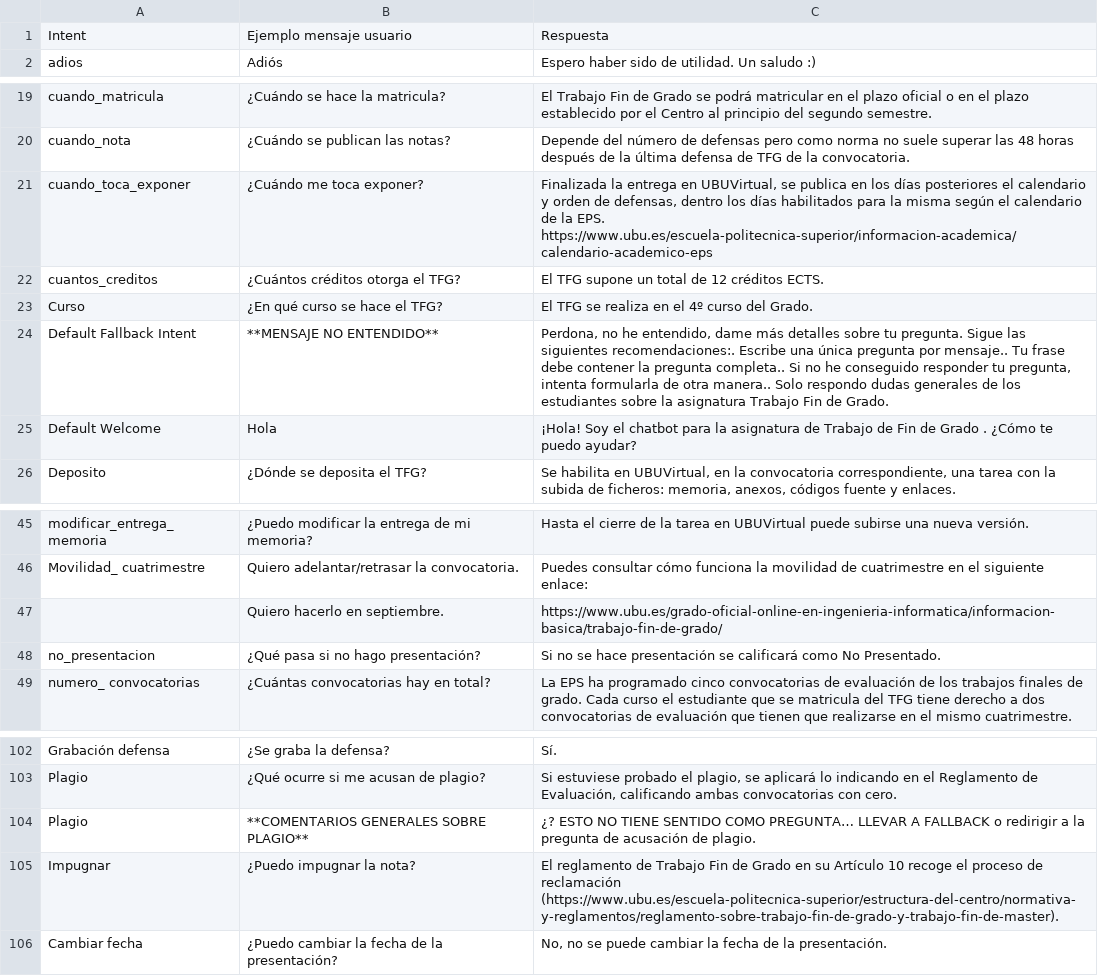
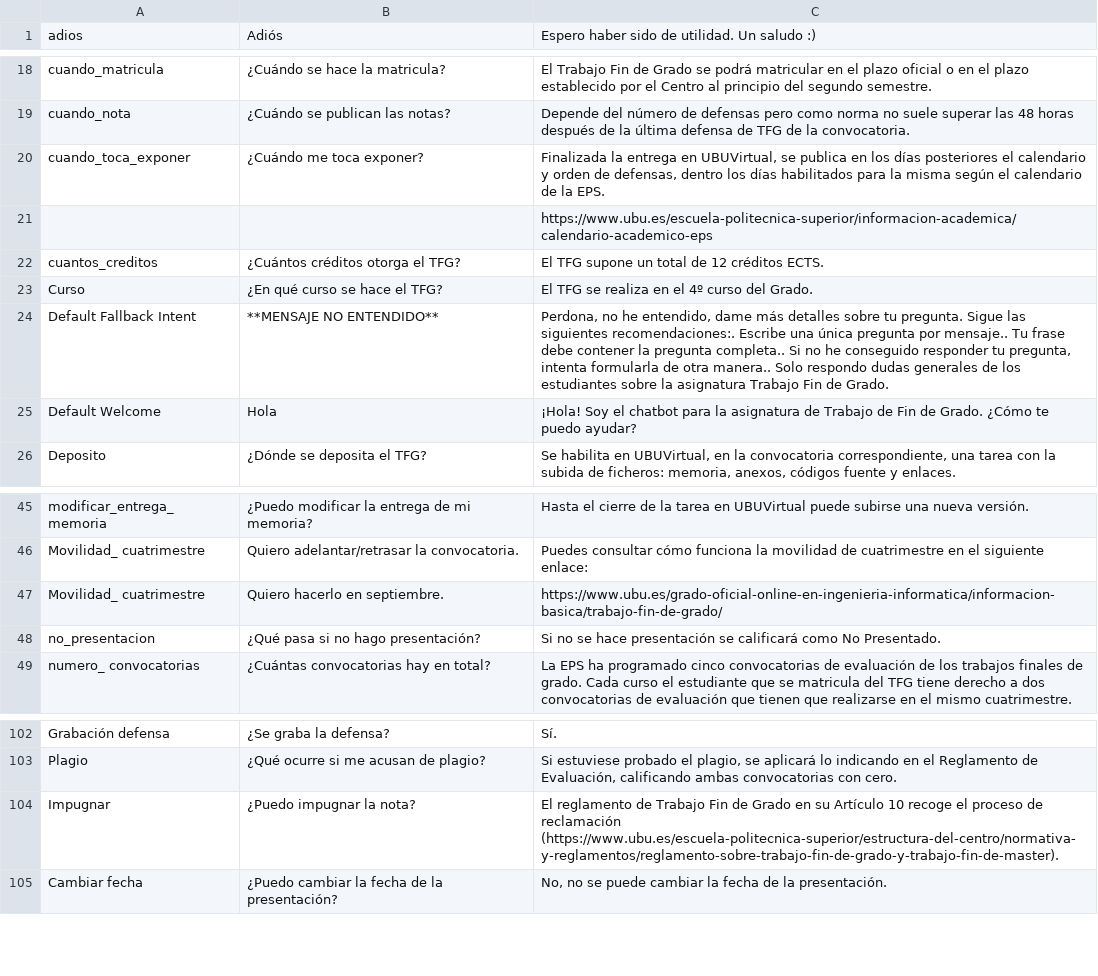
Before and after one commit to jrg1013/chatbot, a CSV file: project-app/documents/Preguntas-Respuestas - ONLINE.csv, drawn as a sheet; only a part is shown, gaps mark what is left out.

Commit message:
Validación manual con ejemplos de QA.

```diff
--- a/project-app/documents/Preguntas-Respuestas - ONLINE.csv
+++ b/project-app/documents/Preguntas-Respuestas - ONLINE.csv
@@ -1,2 +1 @@
-Intent;Ejemplo mensaje usuario;Respuesta
 adios;Adiós;Espero haber sido de utilidad. Un saludo :)
@@ -20,3 +19,4 @@ cuando_matricula;¿Cuándo se hace la matricula?;El Trabajo Fin de Grado se podr
 cuando_nota;¿Cuándo se publican las notas?;Depende del número de defensas pero como norma no suele superar las 48 horas después de la última defensa de TFG de la convocatoria.
-cuando_toca_exponer;¿Cuándo me toca exponer?;Finalizada la entrega en UBUVirtual, se publica en los días posteriores el calendario y orden de defensas, dentro los días habilitados para la misma según el calendario de la EPS. https://www.ubu.es/escuela-politecnica-superior/informacion-academica/calendario-academico-eps
+cuando_toca_exponer;¿Cuándo me toca exponer?;Finalizada la entrega en UBUVirtual, se publica en los días posteriores el calendario y orden de defensas, dentro los días habilitados para la misma según el calendario de la EPS.
+;;https://www.ubu.es/escuela-politecnica-superior/informacion-academica/calendario-academico-eps
 cuantos_creditos;¿Cuántos créditos otorga el TFG?;El TFG supone un total de 12 créditos ECTS.
@@ -24,3 +24,3 @@ Curso;¿En qué curso se hace el TFG?;El TFG se realiza en el 4º curso del Grad
 Default Fallback  Intent;**MENSAJE NO ENTENDIDO**;Perdona, no he entendido, dame más detalles sobre tu pregunta. Sigue las siguientes recomendaciones:. Escribe una única pregunta por mensaje.. Tu frase debe contener la pregunta completa.. Si no he conseguido responder tu pregunta, intenta formularla de otra manera.. Solo respondo dudas generales de los estudiantes sobre la asignatura Trabajo Fin de Grado.
-Default Welcome ;Hola;¡Hola! Soy el chatbot para la asignatura de Trabajo de Fin de Grado  . ¿Cómo te puedo ayudar?
+Default Welcome ;Hola;¡Hola! Soy el chatbot para la asignatura de Trabajo de Fin de Grado. ¿Cómo te puedo ayudar?
 Deposito;¿Dónde se deposita el TFG?;Se habilita en UBUVirtual, en la convocatoria correspondiente, una tarea con la subida de ficheros: memoria, anexos, códigos fuente y enlaces.
@@ -46,3 +46,3 @@ modificar_entrega_ memoria;¿Puedo modificar la entrega de mi memoria?;Hasta el
 Movilidad_ cuatrimestre;Quiero adelantar/retrasar la convocatoria.;Puedes consultar cómo funciona la movilidad de cuatrimestre en el siguiente enlace:
-;Quiero hacerlo en septiembre.;https://www.ubu.es/grado-oficial-online-en-ingenieria-informatica/informacion-basica/trabajo-fin-de-grado/
+Movilidad_ cuatrimestre;Quiero hacerlo en septiembre.;https://www.ubu.es/grado-oficial-online-en-ingenieria-informatica/informacion-basica/trabajo-fin-de-grado/
 no_presentacion;¿Qué pasa si no hago presentación?;Si no se hace presentación se calificará como No Presentado.
@@ -103,3 +103,2 @@ Grabación defensa;¿Se graba la defensa?;Sí.
 Plagio;¿Qué ocurre si me acusan de plagio?;Si estuviese probado el plagio, se aplicará lo indicando en el Reglamento de Evaluación, calificando ambas convocatorias con cero.
-Plagio;**COMENTARIOS GENERALES SOBRE PLAGIO**;¿? ESTO NO TIENE SENTIDO COMO PREGUNTA… LLEVAR A FALLBACK o redirigir a la pregunta de acusación de plagio.
 Impugnar;¿Puedo impugnar la nota?;El reglamento de Trabajo Fin de Grado en su Artículo 10 recoge el proceso de reclamación (https://www.ubu.es/escuela-politecnica-superior/estructura-del-centro/normativa-y-reglamentos/reglamento-sobre-trabajo-fin-de-grado-y-trabajo-fin-de-master).
```
Also changed, not shown: 6 other files.
